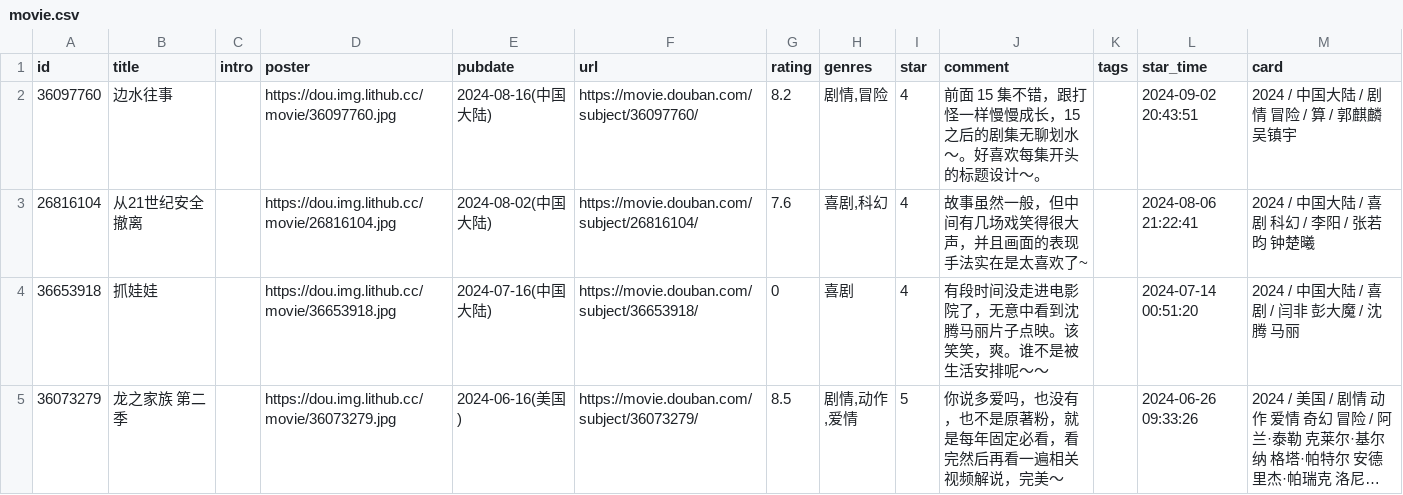
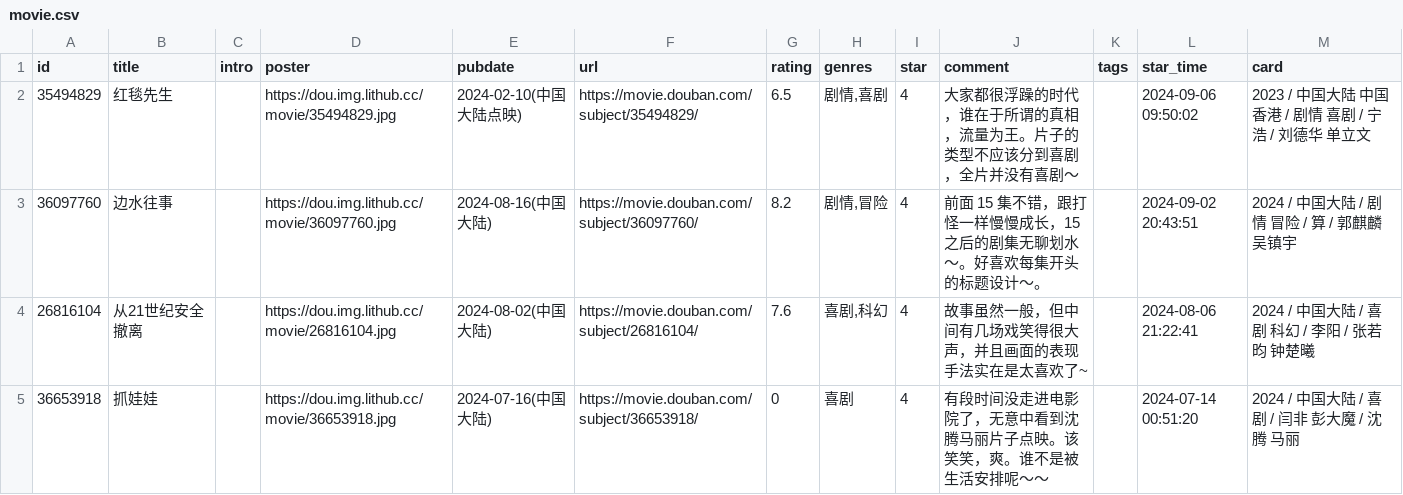
Before and after one commit to koobai/blog, a CSV file: data/douban/movie.csv, drawn as a sheet; only a part is shown; the shorter side is filled out with more unchanged rows; long unchanged cells end in …; the diff names each change by its address in the sheet, - before the commit and + after, or states it on an @@ line.

Commit message:
chore: update douban data

```diff
--- a/data/douban/movie.csv
+++ b/data/douban/movie.csv
+row 2: 35494829 | 红毯先生 |  | https://dou.img.lithub.cc/movie/35494829.jpg | 2024-02-10(中国大陆点映) | https://movie.douban.com/subject/35494829/ | 6.5 | 剧情,喜剧 | 4 | 大家都很浮躁的时代，谁在于所谓的真相，流量为王。片子的类型不应该分到喜剧，全片并没有喜剧～ |  | 2024-09-06 09:50:02 | 2023 / 中国大陆 中国香港 / 剧情 喜剧 / 宁浩 / 刘德华 单立文
```
